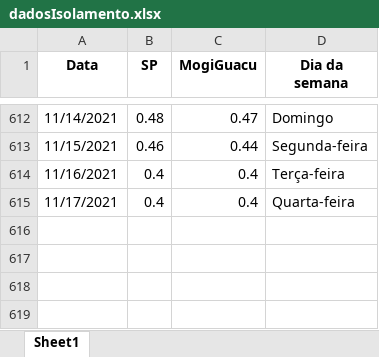
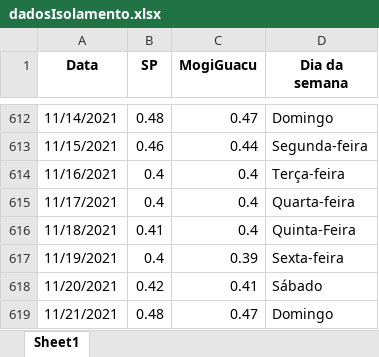
Before and after one commit to MogiOpenData/dados_gerais_covid_vacinacao, an Excel workbook: dadosIsolamento.xlsx, sheet Sheet1, drawn as a sheet; only a part is shown, gaps mark what is left out; values as stored, in another font and other column widths than the file's, no borders; the diff names each change by its address in the sheet, - before the commit and + after, or states it on an @@ line.

```diff
--- a/dadosIsolamento.xlsx (sheet Sheet1)
+++ b/dadosIsolamento.xlsx (sheet Sheet1)
+row 616: 11/18/2021 | 0.41 | 0.4 | Quinta-Feira
+row 617: 11/19/2021 | 0.4 | 0.39 | Sexta-feira
+row 618: 11/20/2021 | 0.42 | 0.41 | Sábado
+row 619: 11/21/2021 | 0.48 | 0.47 | Domingo
```
Also changed, not shown: dadosCovid19.xlsx, 4 other files.
